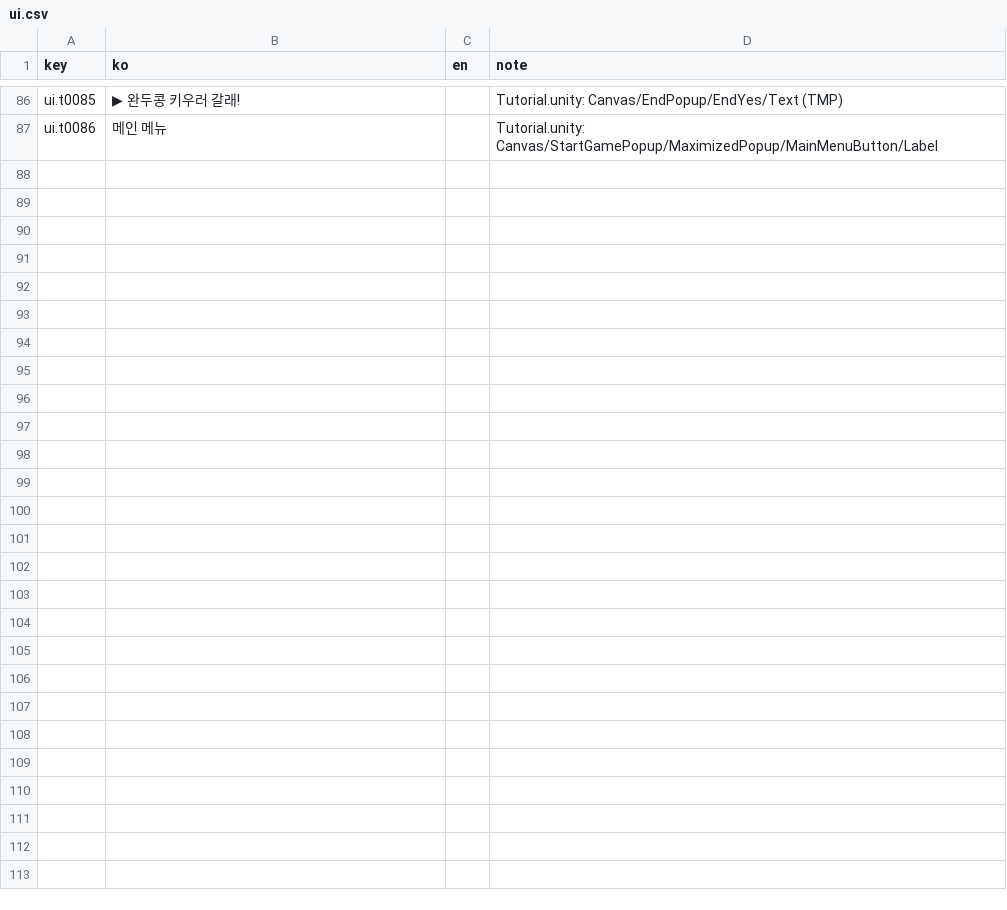
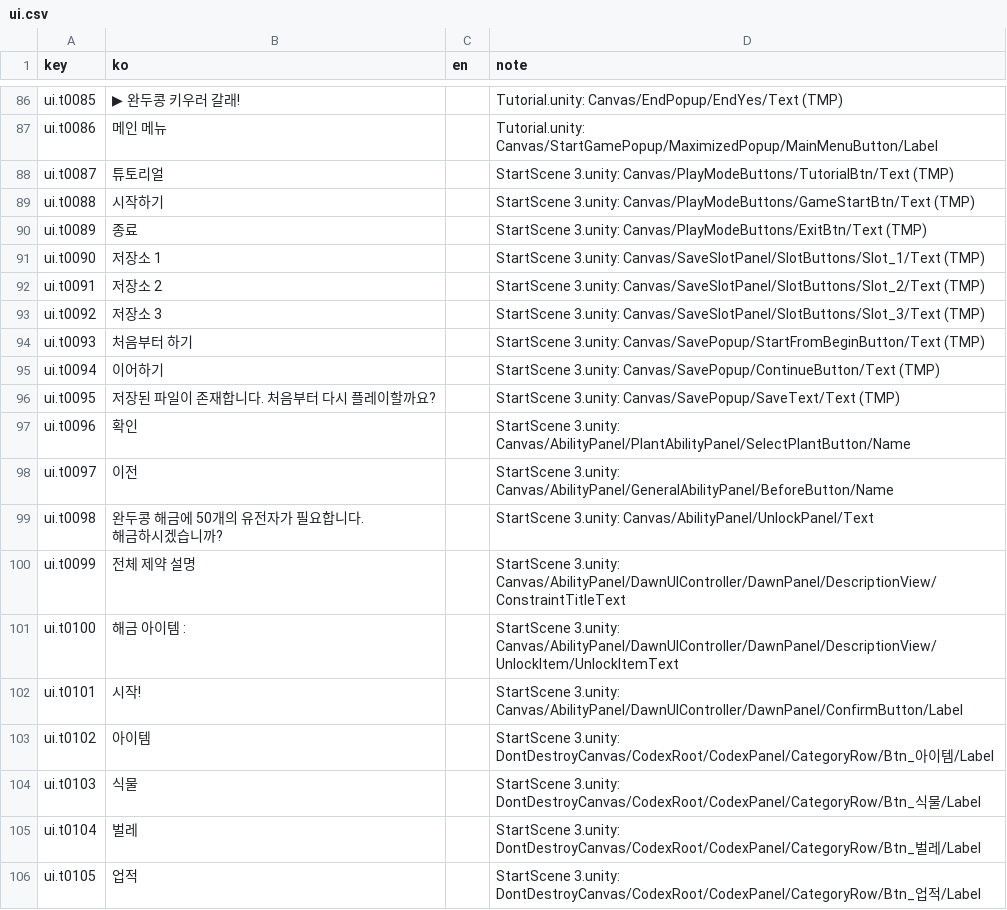
Before and after one commit to cse21jh/WeGrowPeas, a CSV file: Assets/Resources/Localization/ui.csv, drawn as a sheet; only a part is shown, gaps mark what is left out; ↵ is a line break in a cell; the diff names each change by its address in the sheet, - before the commit and + after, or states it on an @@ line.

```diff
--- a/Assets/Resources/Localization/ui.csv
+++ b/Assets/Resources/Localization/ui.csv
+row 88: ui.t0087 | 튜토리얼 |  | StartScene 3.unity: Canvas/PlayModeButtons/TutorialBtn/Text (TMP)
+row 89: ui.t0088 | 시작하기 |  | StartScene 3.unity: Canvas/PlayModeButtons/GameStartBtn/Text (TMP)
+row 90: ui.t0089 | 종료 |  | StartScene 3.unity: Canvas/PlayModeButtons/ExitBtn/Text (TMP)
+row 91: ui.t0090 | 저장소 1 |  | StartScene 3.unity: Canvas/SaveSlotPanel/SlotButtons/Slot_1/Text (TMP)
+row 92: ui.t0091 | 저장소 2 |  | StartScene 3.unity: Canvas/SaveSlotPanel/SlotButtons/Slot_2/Text (TMP)
+row 93: ui.t0092 | 저장소 3 |  | StartScene 3.unity: Canvas/SaveSlotPanel/SlotButtons/Slot_3/Text (TMP)
+row 94: ui.t0093 | 처음부터 하기 |  | StartScene 3.unity: Canvas/SavePopup/StartFromBeginButton/Text (TMP)
+row 95: ui.t0094 | 이어하기 |  | StartScene 3.unity: Canvas/SavePopup/ContinueButton/Text (TMP)
+row 96: ui.t0095 | 저장된 파일이 존재합니다. 처음부터 다시 플레이할까요? |  | StartScene 3.unity: Canvas/SavePopup/SaveText/Text (TMP)
+row 97: ui.t0096 | 확인 |  | StartScene 3.unity: Canvas/AbilityPanel/PlantAbilityPanel/SelectPlantButton/Name
+row 98: ui.t0097 | 이전 |  | StartScene 3.unity: Canvas/AbilityPanel/GeneralAbilityPanel/BeforeButton/Name
+row 99: ui.t0098 | 완두콩 해금에 50개의 유전자가 필요합니다. ↵ 해금하시겠습니까? |  | StartScene 3.unity: Canvas/AbilityPanel/UnlockPanel/Text
+row 100: ui.t0099 | 전체 제약 설명 |  | StartScene 3.unity: Canvas/AbilityPanel/DawnUIController/DawnPanel/DescriptionView/ConstraintTitleText
+row 101: ui.t0100 | 해금 아이템 : |  | StartScene 3.unity: Canvas/AbilityPanel/DawnUIController/DawnPanel/DescriptionView/UnlockItem/UnlockItemText
+row 102: ui.t0101 | 시작! |  | StartScene 3.unity: Canvas/AbilityPanel/DawnUIController/DawnPanel/ConfirmButton/Label
+row 103: ui.t0102 | 아이템 |  | StartScene 3.unity: DontDestroyCanvas/CodexRoot/CodexPanel/CategoryRow/Btn_아이템/Label
+row 104: ui.t0103 | 식물 |  | StartScene 3.unity: DontDestroyCanvas/CodexRoot/CodexPanel/CategoryRow/Btn_식물/Label
+row 105: ui.t0104 | 벌레 |  | StartScene 3.unity: DontDestroyCanvas/CodexRoot/CodexPanel/CategoryRow/Btn_벌레/Label
+row 106: ui.t0105 | 업적 |  | StartScene 3.unity: DontDestroyCanvas/CodexRoot/CodexPanel/CategoryRow/Btn_업적/Label
```
Also changed, not shown: 1 other file.
